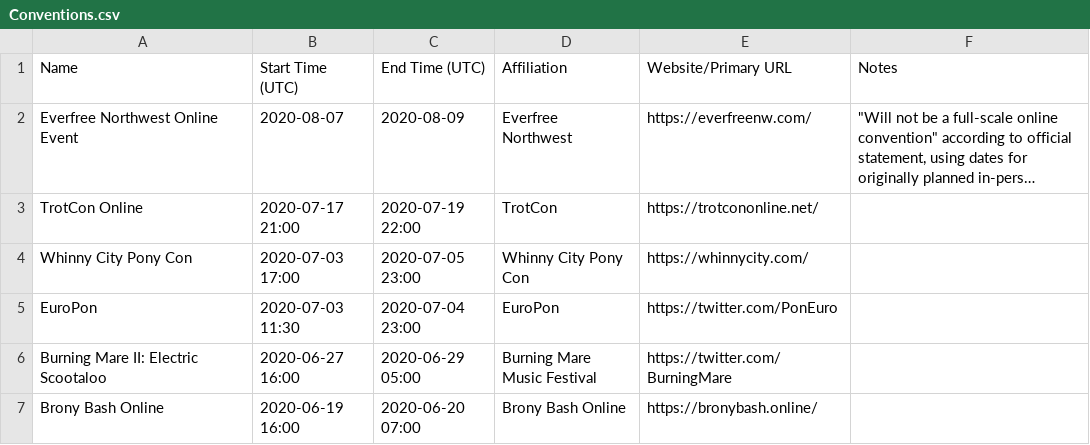
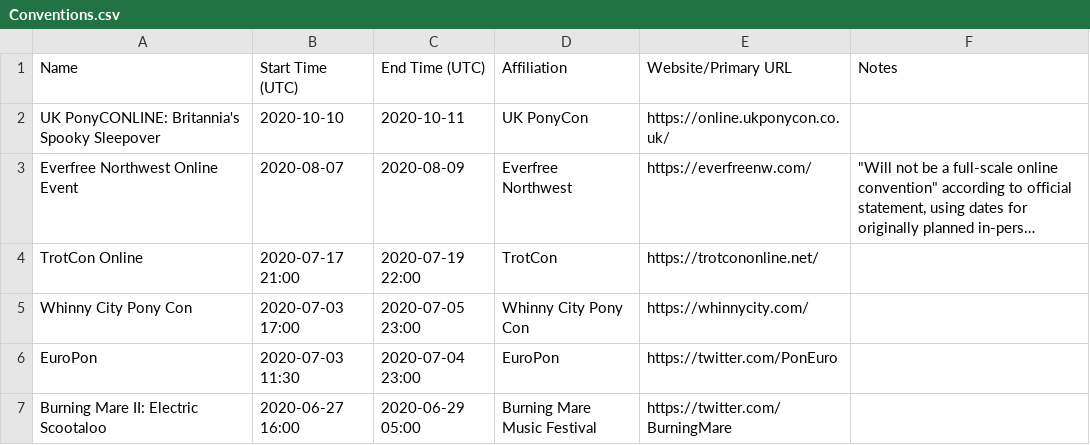
Before and after one commit to jack126guy/online-pony-events-covid-19, a CSV file: Conventions.csv, drawn as a sheet; only a part is shown; the shorter side is filled out with more unchanged rows; long unchanged cells end in …; the diff names each change by its address in the sheet, - before the commit and + after, or states it on an @@ line.

Commit message:
Add Britannia's Spooky Sleepover

```diff
--- a/Conventions.csv
+++ b/Conventions.csv
+row 2: UK PonyCONLINE: Britannia's Spooky Sleepover | 2020-10-10 | 2020-10-11 | UK PonyCon | https://online.ukponycon.co.uk/
```
